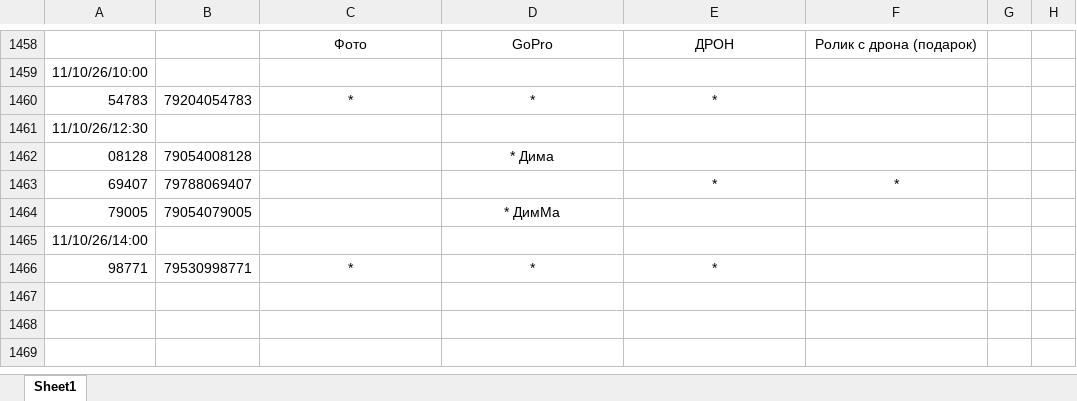
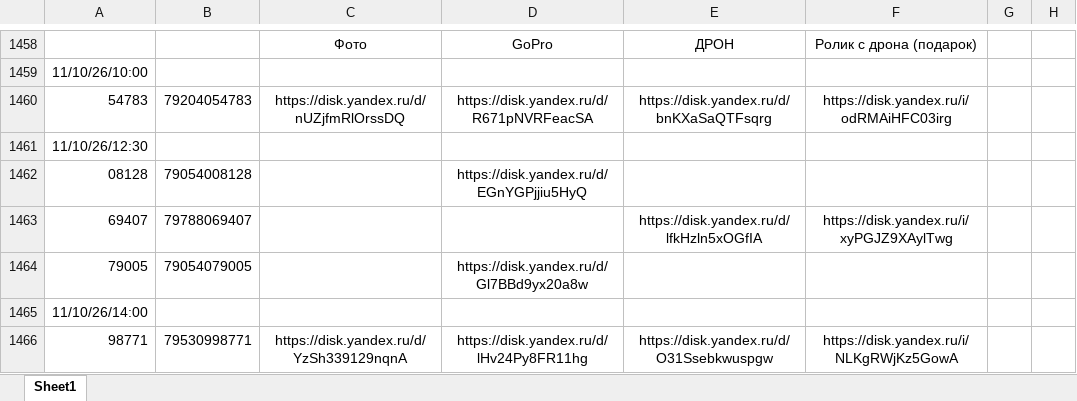
Before and after one commit to janasasha07-collab/photo, an Excel workbook: ФОТО дрон яндекс ссылки.xlsx, sheet Sheet1, drawn as a sheet; only a part is shown, gaps mark what is left out; values as stored, in another font and other column widths than the file's, no borders; the diff names each change by its address in the sheet, - before the commit and + after, or states it on an @@ line.

Commit message:
Add files via upload

```diff
--- a/ФОТО дрон яндекс ссылки.xlsx (sheet Sheet1)
+++ b/ФОТО дрон яндекс ссылки.xlsx (sheet Sheet1)
-C1460: *
+C1460: https://disk.yandex.ru/d/nUZjfmRlOrssDQ
-D1460: *
+D1460: https://disk.yandex.ru/d/R671pNVRFeacSA
-E1460: *
+E1460: https://disk.yandex.ru/d/bnKXaSaQTFsqrg
-F1460: (empty)
+F1460: https://disk.yandex.ru/i/odRMAiHFC03irg
-D1462: * Дима
+D1462: https://disk.yandex.ru/d/EGnYGPjjiu5HyQ
-E1463: *
+E1463: https://disk.yandex.ru/d/lfkHzln5xOGfIA
-F1463: *
+F1463: https://disk.yandex.ru/i/xyPGJZ9XAylTwg
-D1464: * ДимМа
+D1464: https://disk.yandex.ru/d/Gl7BBd9yx20a8w
-C1466: *
+C1466: https://disk.yandex.ru/d/YzSh339129nqnA
-D1466: *
+D1466: https://disk.yandex.ru/d/lHv24Py8FR11hg
-E1466: *
+E1466: https://disk.yandex.ru/d/O31Ssebkwuspgw
-F1466: (empty)
+F1466: https://disk.yandex.ru/i/NLKgRWjKz5GowA
```
